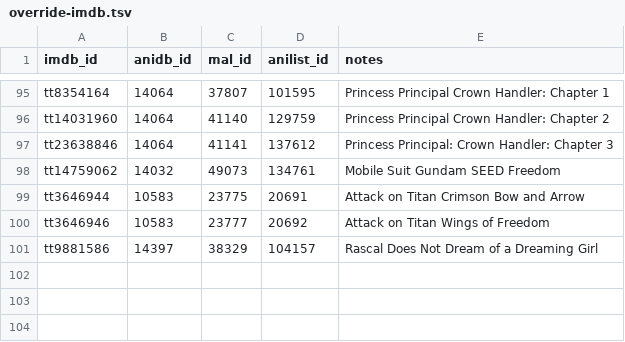
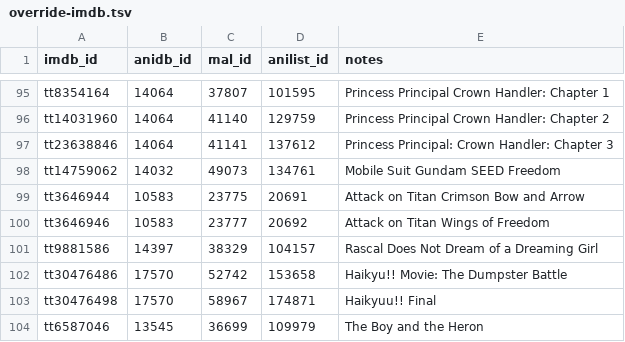
Before and after one commit to Arial-Z/Animes-ID, a TSV file: override/override-imdb.tsv, drawn as a sheet; only a part is shown, gaps mark what is left out.

Commit message:
Add Haikyuu movies Add The Boy and the Heron Add War God System! I’m Counting On You! Add Star Blazers: Space Battleship Yamato 3199

```diff
--- a/override/override-imdb.tsv
+++ b/override/override-imdb.tsv
@@ -101 +101,4 @@ tt3646946	10583	23777	20692	Attack on Titan Wings of Freedom
 tt9881586	14397	38329	104157	Rascal Does Not Dream of a Dreaming Girl
+tt30476486	17570	52742	153658	Haikyu!! Movie: The Dumpster Battle
+tt30476498	17570	58967	174871	Haikyuu!! Final
+tt6587046	13545	36699	109979	The Boy and the Heron
```
Also changed, not shown: override/override-tvdb.tsv.
